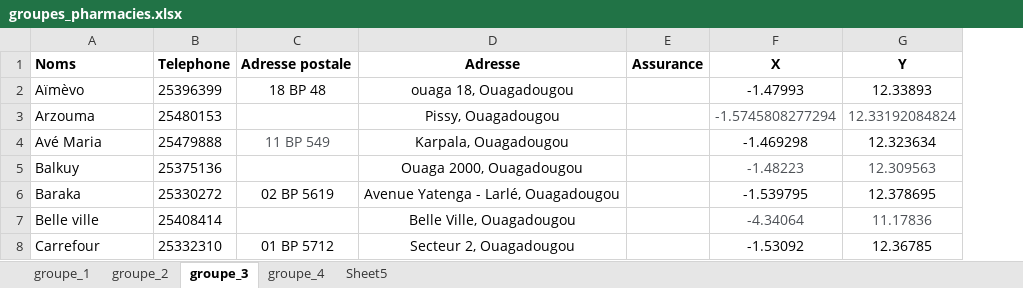
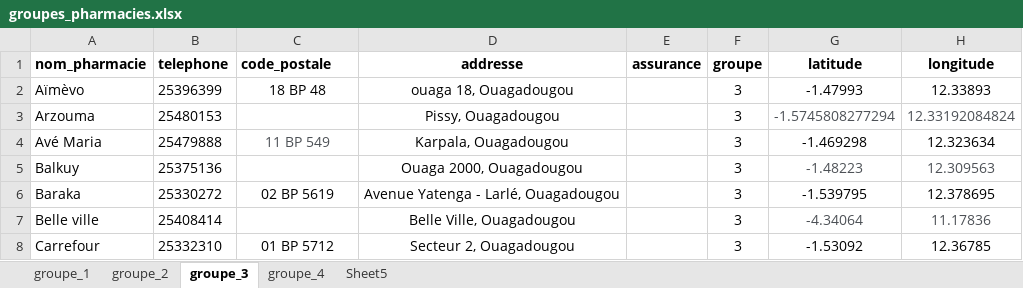
Before and after one commit to abdoulfataoh/pharmacies, an Excel workbook: data/groupes_pharmacies.xlsx, sheet groupe_3, drawn as a sheet; only a part is shown; values as stored, in another font and other column widths than the file's, no borders; removed rows and columns are numbered as before the commit, all else as after; the diff names each change by its address in the sheet, - before the commit and + after, or states it on an @@ line.

```diff
--- a/data/groupes_pharmacies.xlsx (sheet groupe_3)
+++ b/data/groupes_pharmacies.xlsx (sheet groupe_3)
-column E, empty
+column E, empty
+column F, rows 2-8: all 3
-row 1: Noms | Telephone | Adresse postale | Adresse | Assurance | X | Y
+row 1: nom_pharmacie | telephone | code_postale | addresse | assurance | groupe | latitude | longitude
```
Also changed, not shown: sheet groupe_1, sheet groupe_2, 5 other files.
